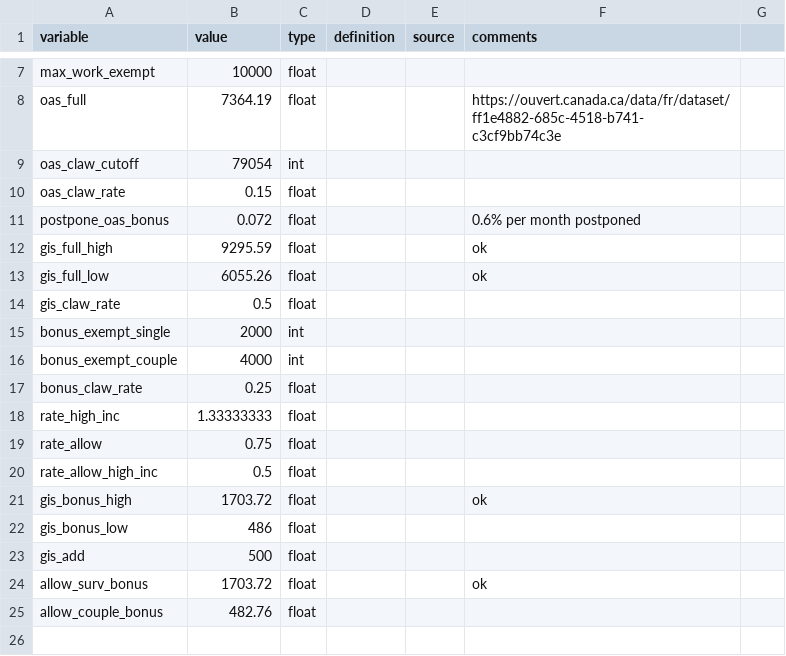
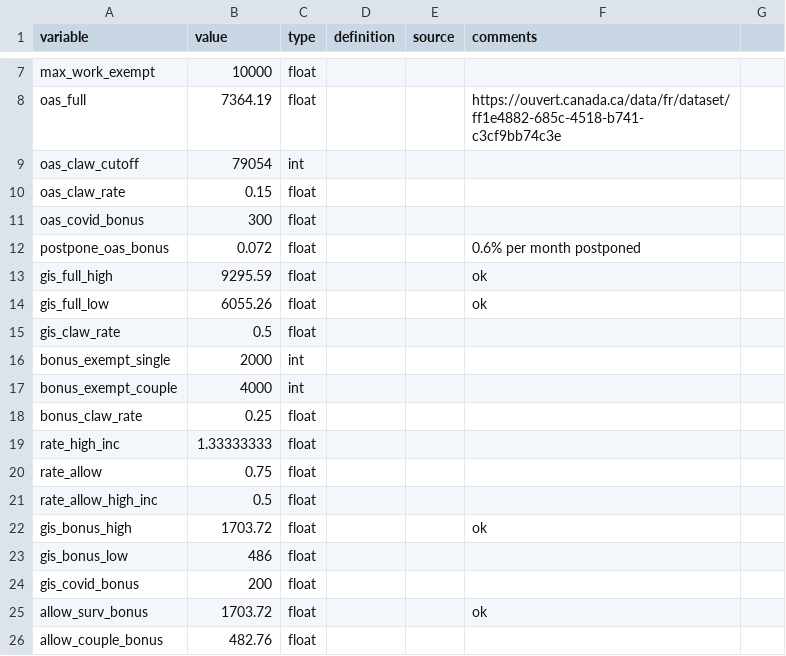
Before and after one commit to CREEi-models/srd, a CSV file: srd/oas/params/old_age_sec_2020.csv, drawn as a sheet; only a part is shown, gaps mark what is left out.

Commit message:
update_gis_oas_covid_bonus

```diff
--- a/srd/oas/params/old_age_sec_2020.csv
+++ b/srd/oas/params/old_age_sec_2020.csv
@@ -10,2 +10,3 @@ oas_claw_cutoff;79054;int;;;;
 oas_claw_rate;0.15;float;;;;
+oas_covid_bonus;300;float;;;;
 postpone_oas_bonus;0.072;float;;;0.6% per month postponed;
@@ -22,3 +23,3 @@ gis_bonus_high;1703.72;float;;;ok;
 gis_bonus_low;486;float;;;;
-gis_add;500;float;;;;
+gis_covid_bonus;200;float;;;;
 allow_surv_bonus;1703.72;float;;;ok;
```
Also changed, not shown: 1 other file.
